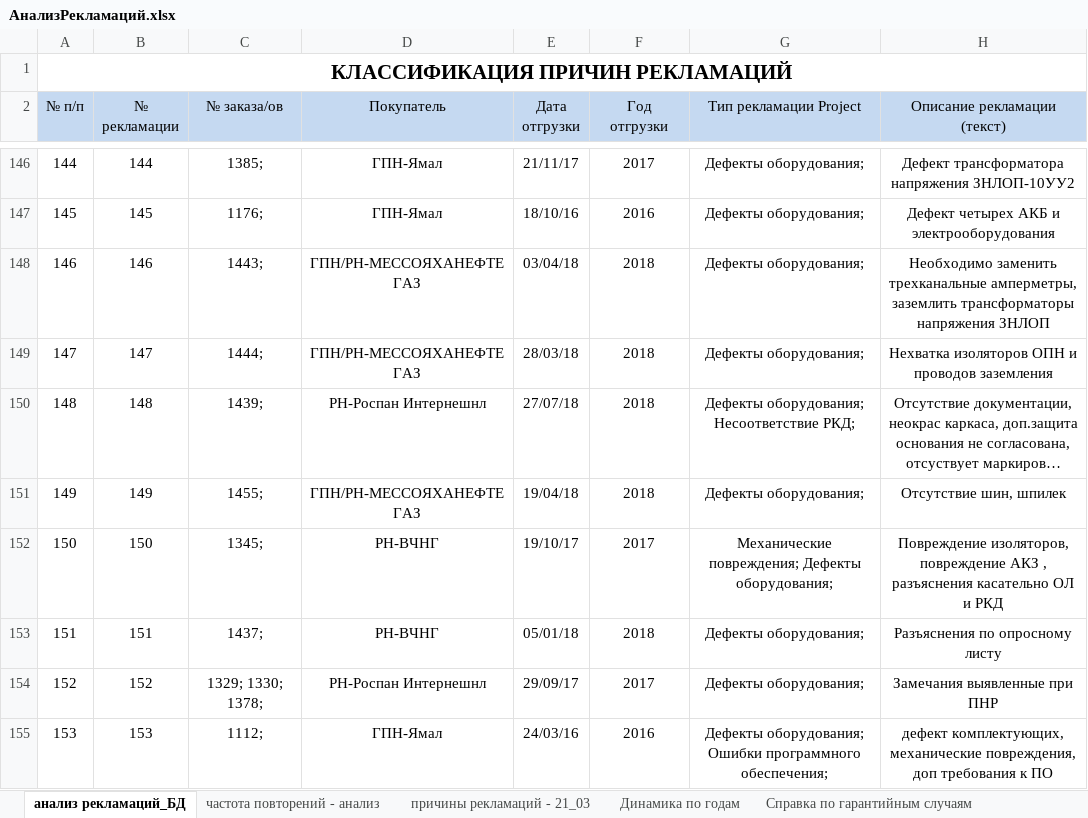
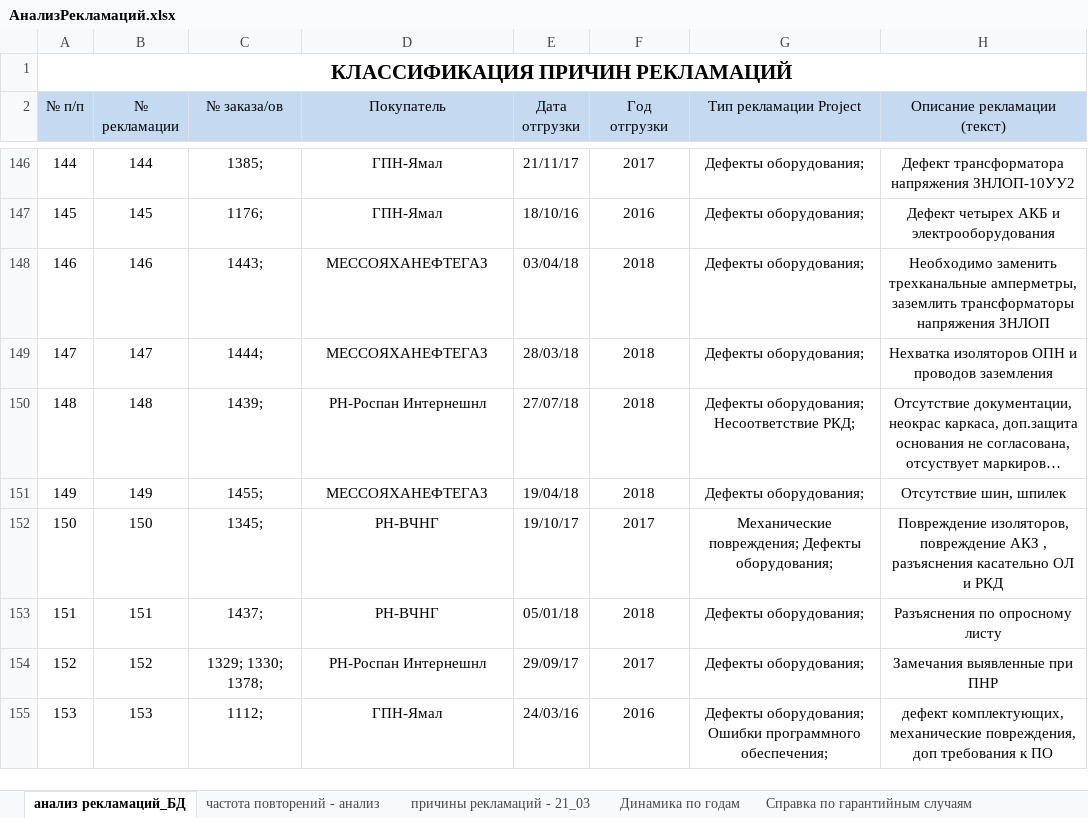
Before and after one commit to YuraMelnikov/Portal, an Excel workbook: Wiki/Areas/ServiceReclamations/Content/АнализРекламаций.xlsx, sheet анализ рекламаций_БД, drawn as a sheet; only a part is shown, gaps mark what is left out; long unchanged cells end in …; values as stored, in another font and other column widths than the file's, no borders; table styles not drawn; the diff covers the shown part only; the diff names each change by its address in the sheet, - before the commit and + after, or states it on an @@ line.

```diff
--- a/Wiki/Areas/ServiceReclamations/Content/АнализРекламаций.xlsx (sheet анализ рекламаций_БД)
+++ b/Wiki/Areas/ServiceReclamations/Content/АнализРекламаций.xlsx (sheet анализ рекламаций_БД)
-D148:D149 (Покупатель): ГПН/РН-МЕССОЯХАНЕФТЕГАЗ
+D148:D149 (Покупатель): МЕССОЯХАНЕФТЕГАЗ
-D151 (Покупатель): ГПН/РН-МЕССОЯХАНЕФТЕГАЗ
+D151 (Покупатель): МЕССОЯХАНЕФТЕГАЗ
```
Also changed, not shown: 60 added rows and 93 edited cells elsewhere in this sheet, sheet частота повторений - анализ, sheet причины рекламаций - 21_03, sheet Динамика по годам, 5 other files.
